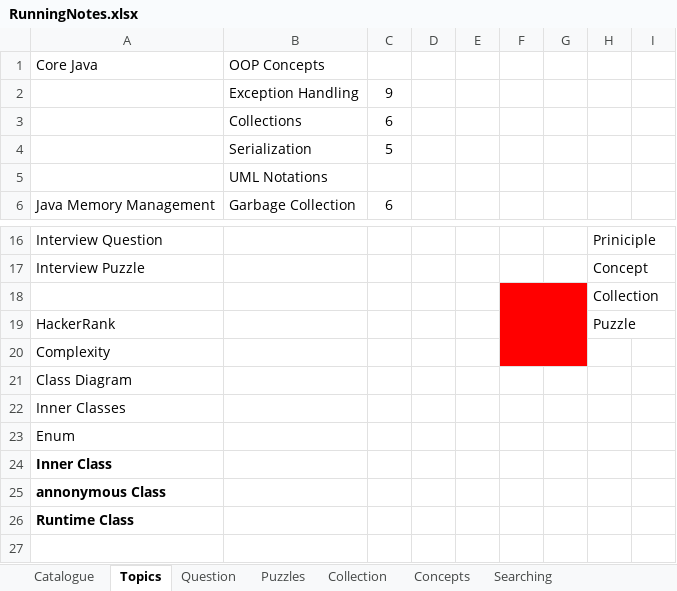
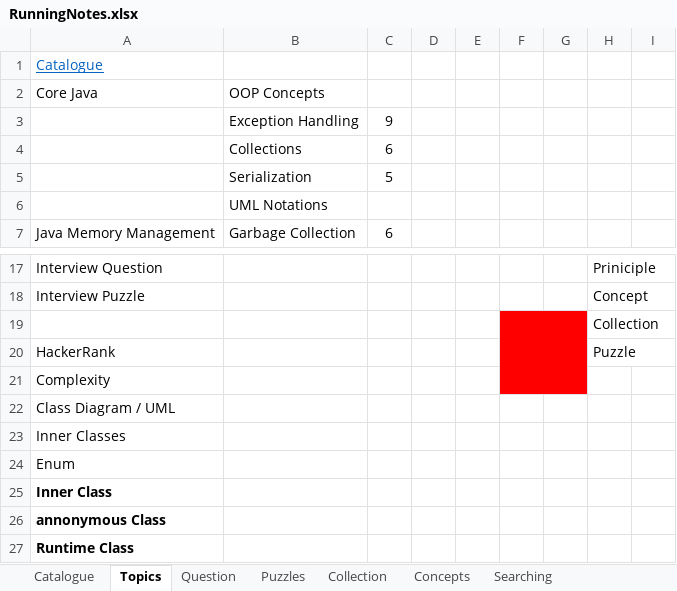
Before and after one commit to JamesTharakan/cognitiveLearning, an Excel workbook: RunningNotes.xlsx, sheet Topics, drawn as a sheet; only a part is shown, gaps mark what is left out; values as stored, in another font and other column widths than the file's, no borders; addresses are those after the commit; the diff names each change by its address in the sheet, - before the commit and + after, or states it on an @@ line.

```diff
--- a/RunningNotes.xlsx (sheet Topics)
+++ b/RunningNotes.xlsx (sheet Topics)
+row 1: Catalogue
-A22: Class Diagram
+A22: Class Diagram / UML
```
Also changed, not shown: sheet Design Pattern, sheet Definition, sheet Sorting, sheet Question, sheet Software Architecture, sheet Design Priniciples.
